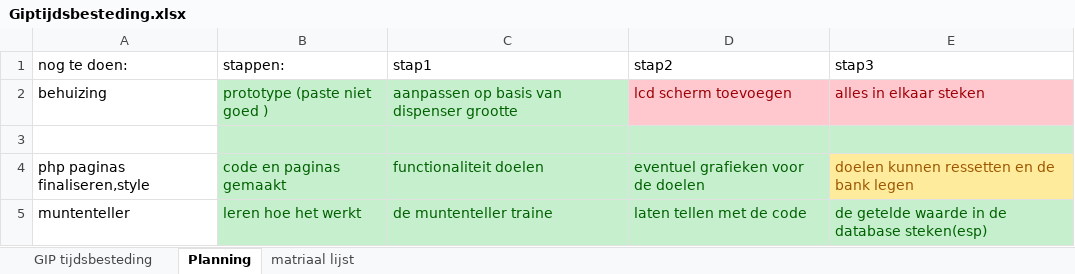
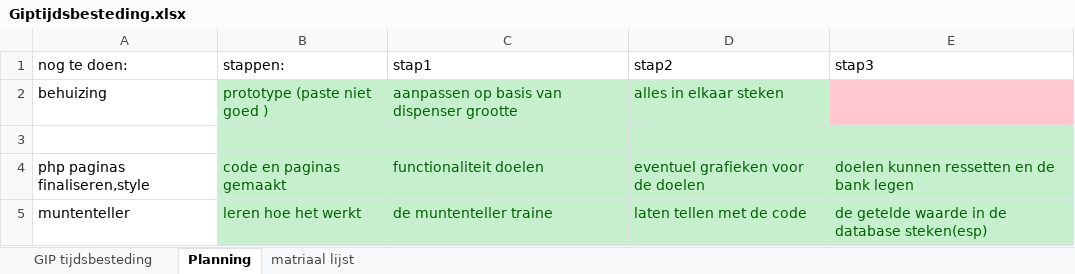
Before and after one commit to Awierdo-Hacks/coincollector, an Excel workbook: Giptijdsbesteding.xlsx, sheet Planning, drawn as a sheet; values as stored, in another font and other column widths than the file's, no borders; table styles not drawn; the diff names each change by its address in the sheet, - before the commit and + after, or states it on an @@ line.

```diff
--- a/Giptijdsbesteding.xlsx (sheet Planning)
+++ b/Giptijdsbesteding.xlsx (sheet Planning)
-D2 (stap2): lcd scherm toevoegen
+D2 (stap2): alles in elkaar steken
@@ D2 fill: #FFC7CE → #C6EFCE, text colour: #9C0006 → #006100 @@
-E2 (stap3): alles in elkaar steken
+E2 (stap3): (empty)
@@ E4 fill: #FFEB9C → #C6EFCE, text colour: #9C5700 → #006100 @@
```
Also changed, not shown: sheet GIP tijdsbesteding, sheet matriaal lijst.
